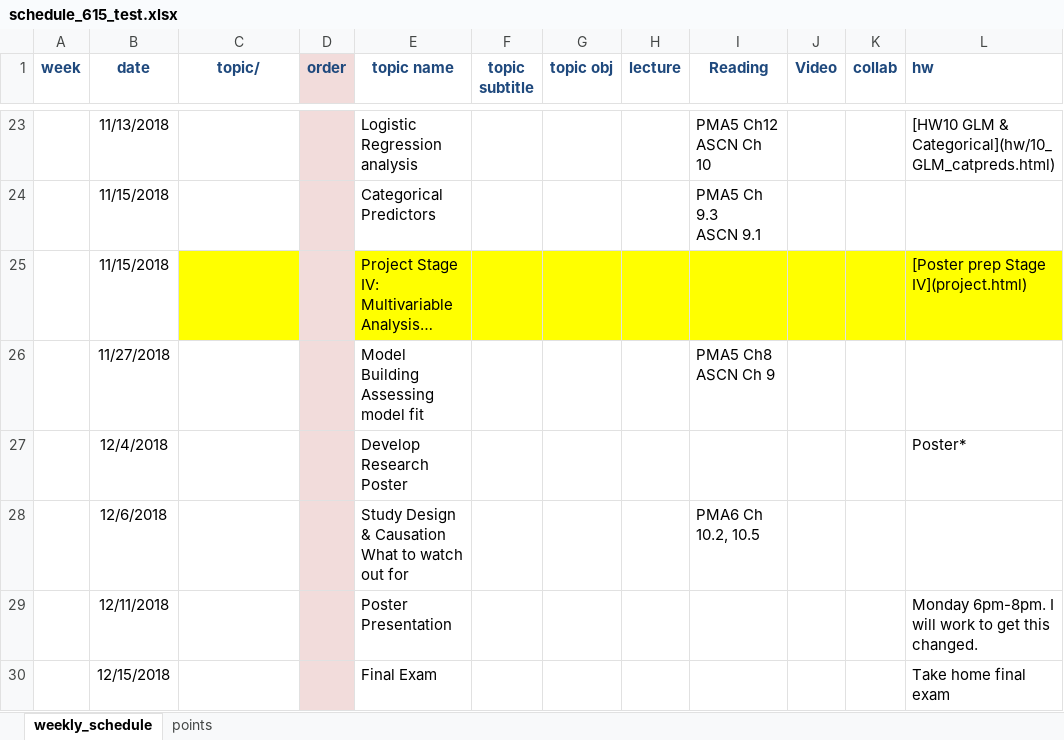
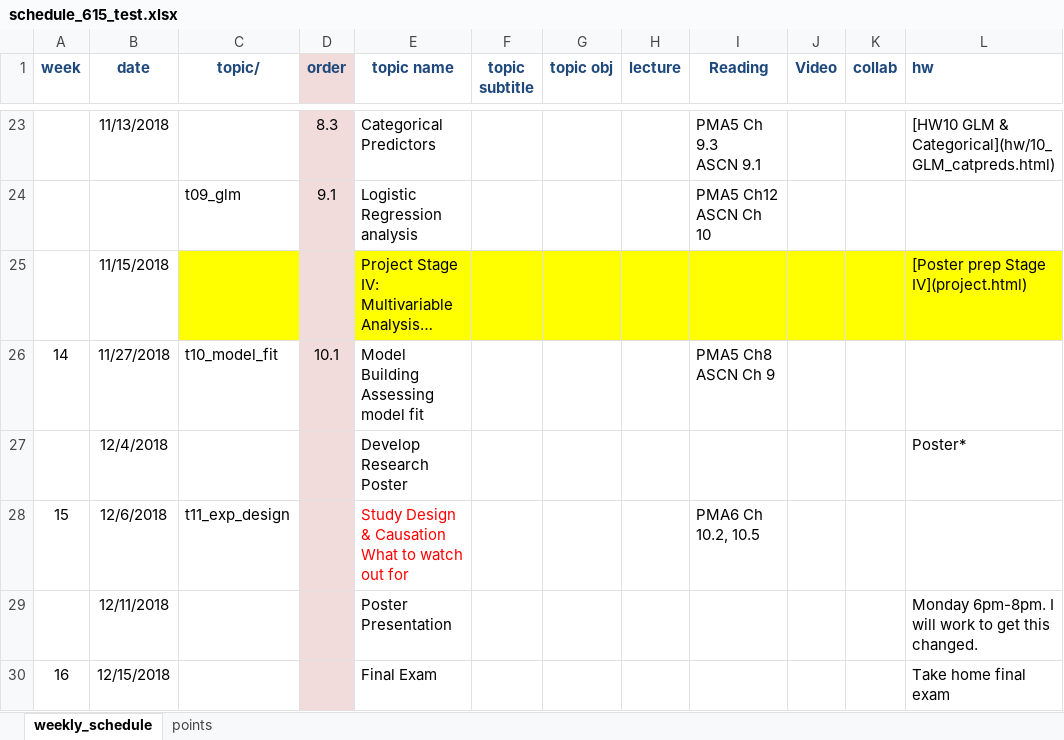
Before and after one commit to norcalbiostat/math615, an Excel workbook: schedule_615_test.xlsx, sheet weekly_schedule, drawn as a sheet; only a part is shown, gaps mark what is left out; long unchanged cells end in …; values as stored, in another font and other column widths than the file's, no borders; removed rows and columns are numbered as before the commit, all else as after; ↵ is a line break in a cell; the diff covers the shown part only; the diff names each change by its address in the sheet, - before the commit and + after, or states it on an @@ line.

Commit message:
add topic02

```diff
--- a/schedule_615_test.xlsx (sheet weekly_schedule)
+++ b/schedule_615_test.xlsx (sheet weekly_schedule)
-D23 (order): (empty)
+D23 (order): 8.3
-E23 (topic name): Logistic Regression analysis
+E23 (topic name): Categorical Predictors
-I23 (Reading): PMA5 Ch12 ↵ ASCN Ch 10
+I23 (Reading): PMA5 Ch 9.3 ↵ ASCN 9.1
-row 24:  | 11/15/2018 |  |  | Categorical Predictors |  |  |  | PMA5 Ch 9.3 ↵ ASCN 9.1
+row 24:  |  | t09_glm | 9.1 | Logistic Regression analysis |  |  |  | PMA5 Ch12 ↵ ASCN Ch 10
-A26 (week): (empty)
+A26 (week): 14
-C26 (topic/): (empty)
+C26 (topic/): t10_model_fit
-D26 (order): (empty)
+D26 (order): 10.1
-A28 (week): (empty)
+A28 (week): 15
-C28 (topic/): (empty)
+C28 (topic/): t11_exp_design
-E28 text colour: black
+E28 text colour: #FF0000
-A30 (week): (empty)
+A30 (week): 16
```
Also changed, not shown: 2 added rows, 2 removed rows, 27 edited cells and cell formats elsewhere in this sheet, 18 other files.
